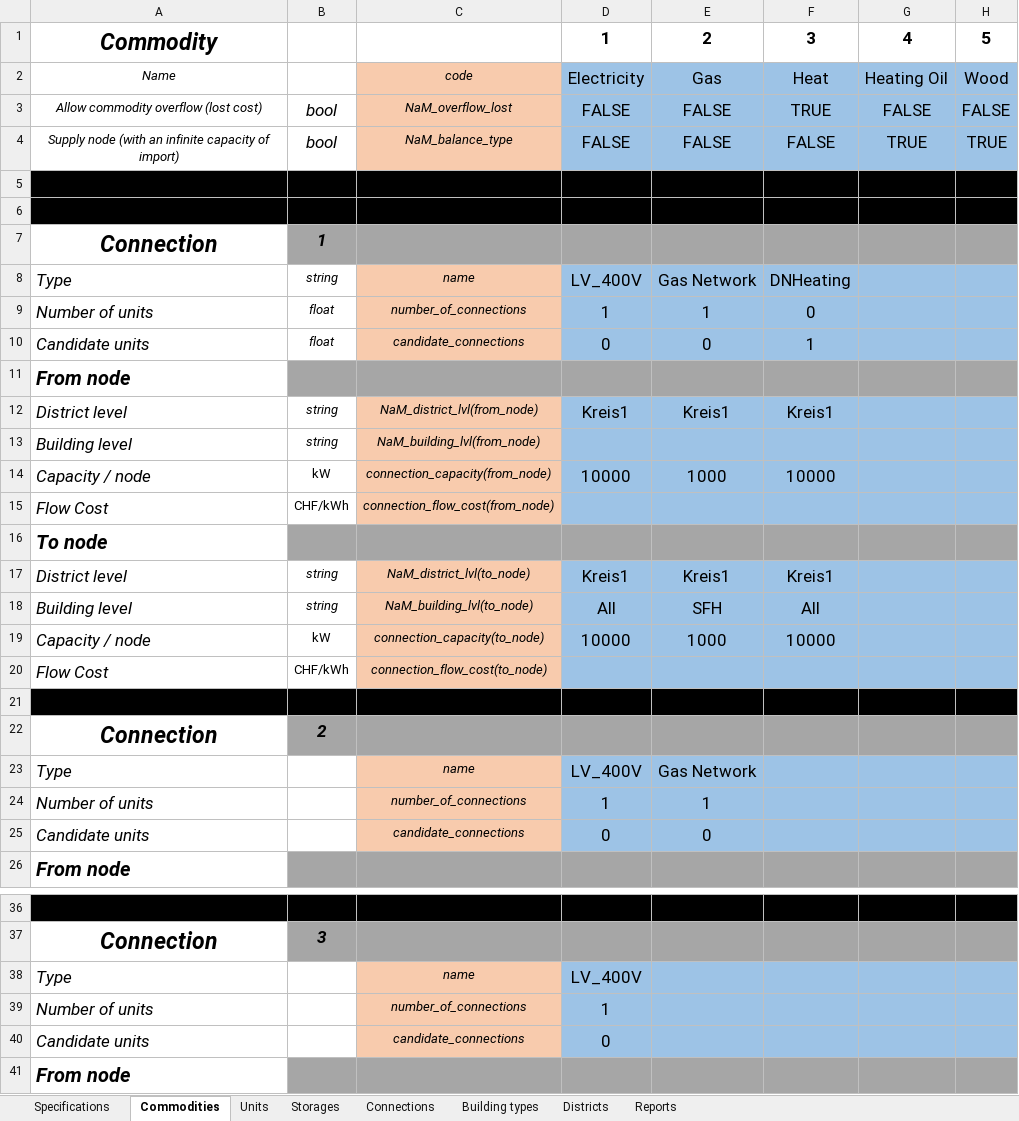
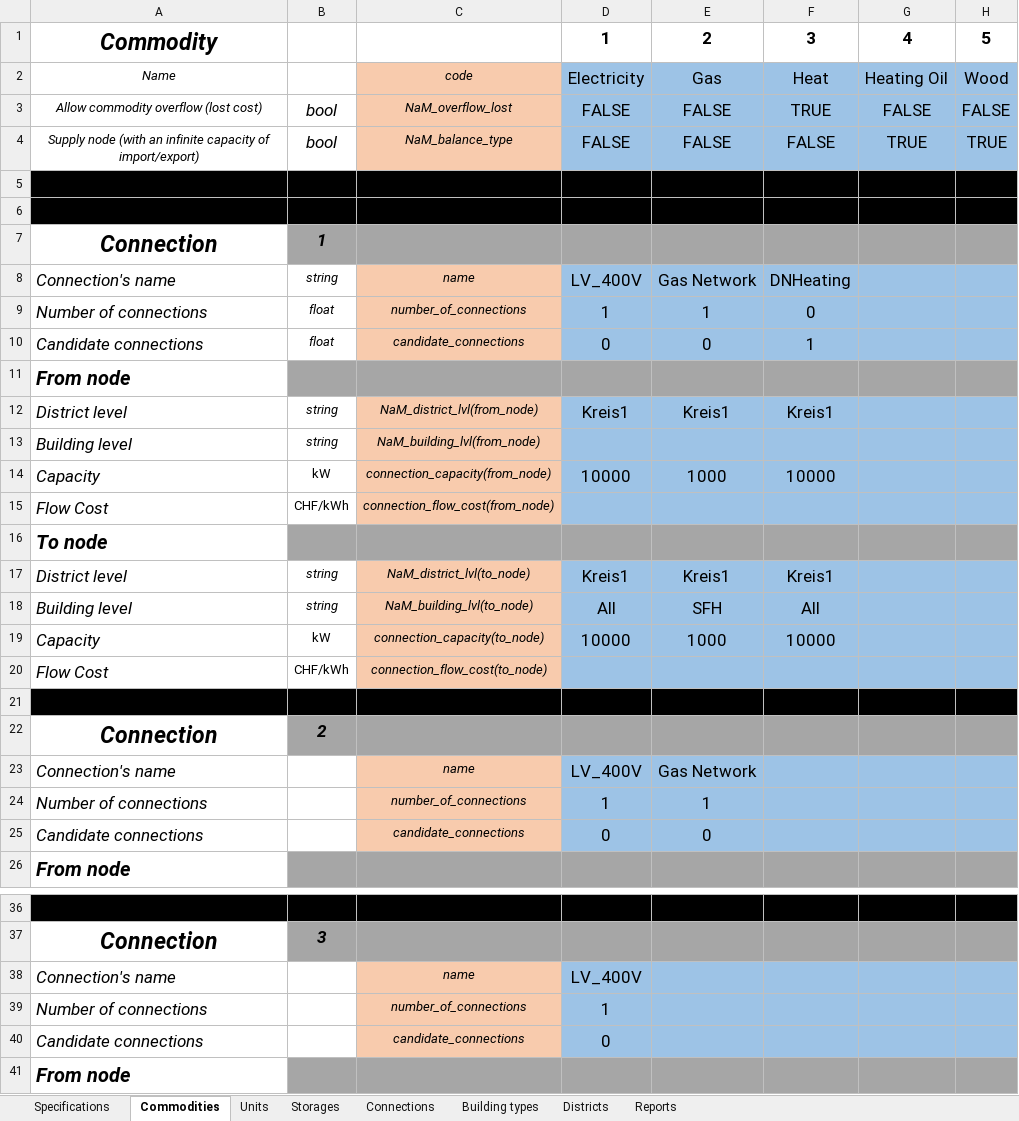
Before and after one commit to tbaptistal/MORPHE2US, an Excel workbook: 20250211_MORPHE2US.xlsx, sheet Commodities, drawn as a sheet; only a part is shown, gaps mark what is left out; values as stored, in another font and other column widths than the file's, no borders; the diff covers the shown part only; the diff names each change by its address in the sheet, - before the commit and + after, or states it on an @@ line.

```diff
--- a/20250211_MORPHE2US.xlsx (sheet Commodities)
+++ b/20250211_MORPHE2US.xlsx (sheet Commodities)
-A4: …capacity of import)
+A4: …capacity of import/export)
-A8: Type
+A8: Connection's name
-A9: Number of units
+A9: Number of connections
-A10: Candidate units
+A10: Candidate connections
-A14: Capacity / node
+A14: Capacity
-A19: Capacity / node
+A19: Capacity
-A23: Type
+A23: Connection's name
-A24: Number of units
+A24: Number of connections
-A25: Candidate units
+A25: Candidate connections
-A38: Type
+A38: Connection's name
-A39: Number of units
+A39: Number of connections
-A40: Candidate units
+A40: Candidate connections
```
Also changed, not shown: 9 edited cells elsewhere in this sheet, sheet Districts, sheet Connections, 3 other files.
